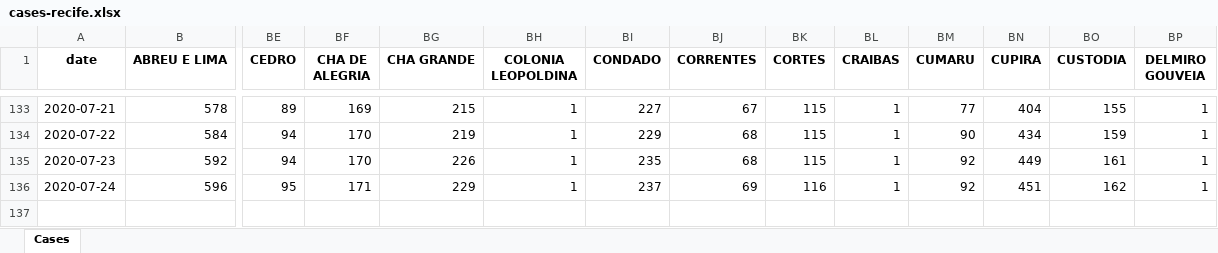
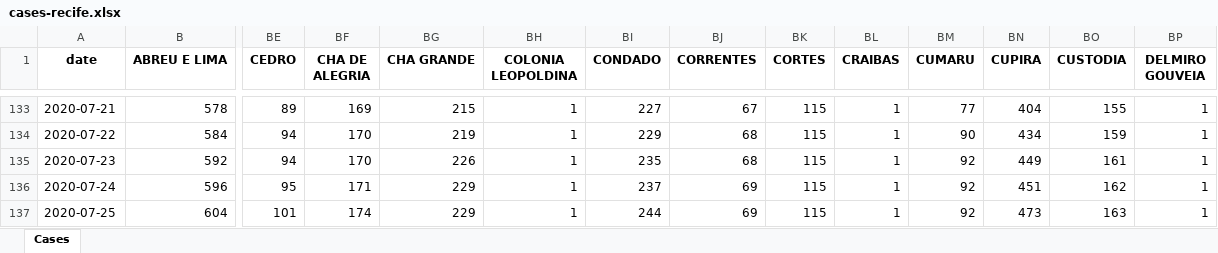
Before and after one commit to allissondantas/BIOCOMSC-COVID19-MAT2PY, an Excel workbook: data/cases-recife.xlsx, sheet Cases, drawn as a sheet; only a part is shown, gaps mark what is left out; values as stored, in another font and other column widths than the file's, no borders; rows hold the shown columns only; the diff names each change by its address in the sheet, - before the commit and + after, or states it on an @@ line.

```diff
--- a/data/cases-recife.xlsx (sheet Cases)
+++ b/data/cases-recife.xlsx (sheet Cases)
-BK136 (CORTES): 116
+BK136 (CORTES): 115
+row 137: 2020-07-25 | 604 | 101 | 174 | 229 | 1 | 244 | 69 | 115 | 1 | 92 | 473 | 163 | 1
```
Also changed, not shown: 24 other files.
